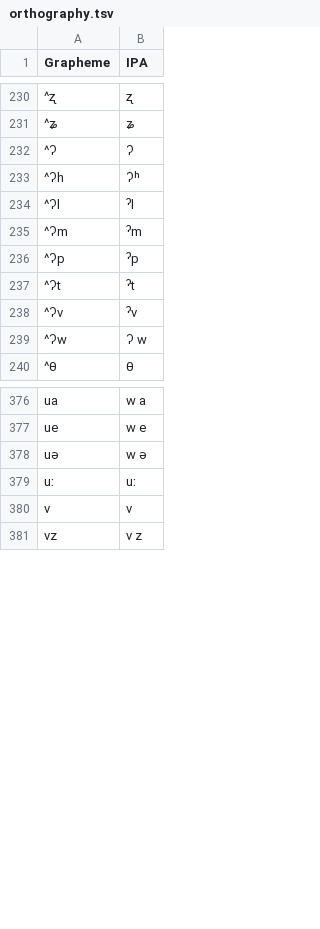
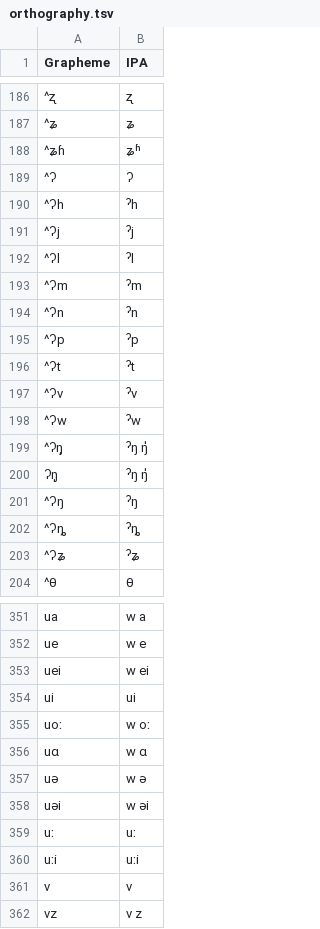
Before and after one commit to lexibank/chenhmongmien, a TSV file: etc/orthography.tsv, drawn as a sheet; only a part is shown, gaps mark what is left out; addresses are those after the commit; the diff covers the shown part only; the diff names each change by its address in the sheet, - before the commit and + after, or states it on an @@ line.

```diff
--- a/etc/orthography.tsv
+++ b/etc/orthography.tsv
@@ row 31 moved to row 188: ^ʑɦ @@
-B190 (IPA): ʔʰ
+B190 (IPA): ˀh
+row 191: ^ʔj | ˀj
+row 194: ^ʔn | ˀn
-B198 (IPA): ʔ w
+B198 (IPA): ˀw
+row 199: ^ʔŋ̩ | ˀŋ ŋ̍
+row 200: ʔŋ̩ | ˀŋ ŋ̍
+row 201: ^ʔŋ | ˀŋ
+row 202: ^ʔȵ | ˀȵ
+row 203: ^ʔʑ | ˀʑ
@@ row 20 moved to row 353: uei @@
@@ row 6 moved to row 354: ui @@
@@ row 14 moved to row 355: uoː @@
@@ row 37 moved to row 356: uɑ @@
@@ row 16 moved to row 358: uəi @@
@@ row 24 moved to row 360: uːi @@
```
Also changed, not shown: 7 added rows, 11 removed rows and 44 moved rows elsewhere in this file, 4 other files.
